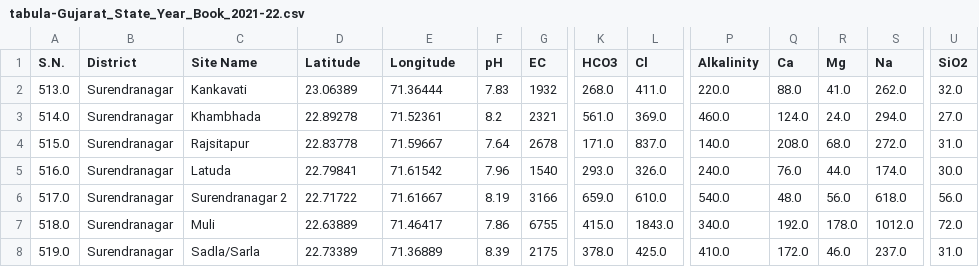
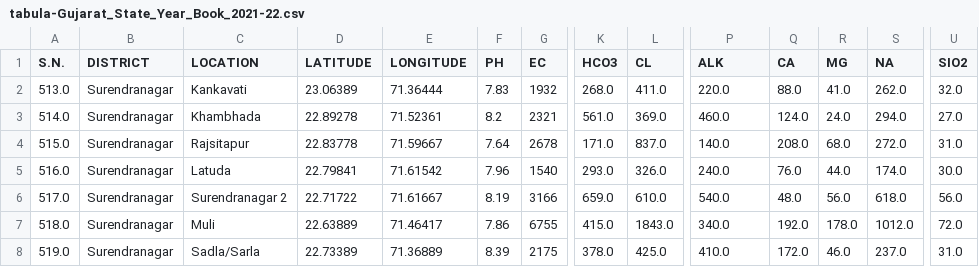
Before and after one commit to Ethan0456/Major-Project, a CSV file: refined-data/tabula-Gujarat_State_Year_Book_2021-22.csv, drawn as a sheet; only a part is shown, gaps mark what is left out; the diff names each change by its address in the sheet, - before the commit and + after, or states it on an @@ line.

Commit message:
site to location (column name change)

```diff
--- a/refined-data/tabula-Gujarat_State_Year_Book_2021-22.csv
+++ b/refined-data/tabula-Gujarat_State_Year_Book_2021-22.csv
-B1: District
+B1: DISTRICT
-C1: Site Name
+C1: LOCATION
-D1: Latitude
+D1: LATITUDE
-E1: Longitude
+E1: LONGITUDE
-F1: pH
+F1: PH
-L1: Cl
+L1: CL
-P1: Alkalinity
+P1: ALK
-Q1: Ca
+Q1: CA
-R1: Mg
+R1: MG
-S1: Na
+S1: NA
-U1: SiO2
+U1: SIO2
```
